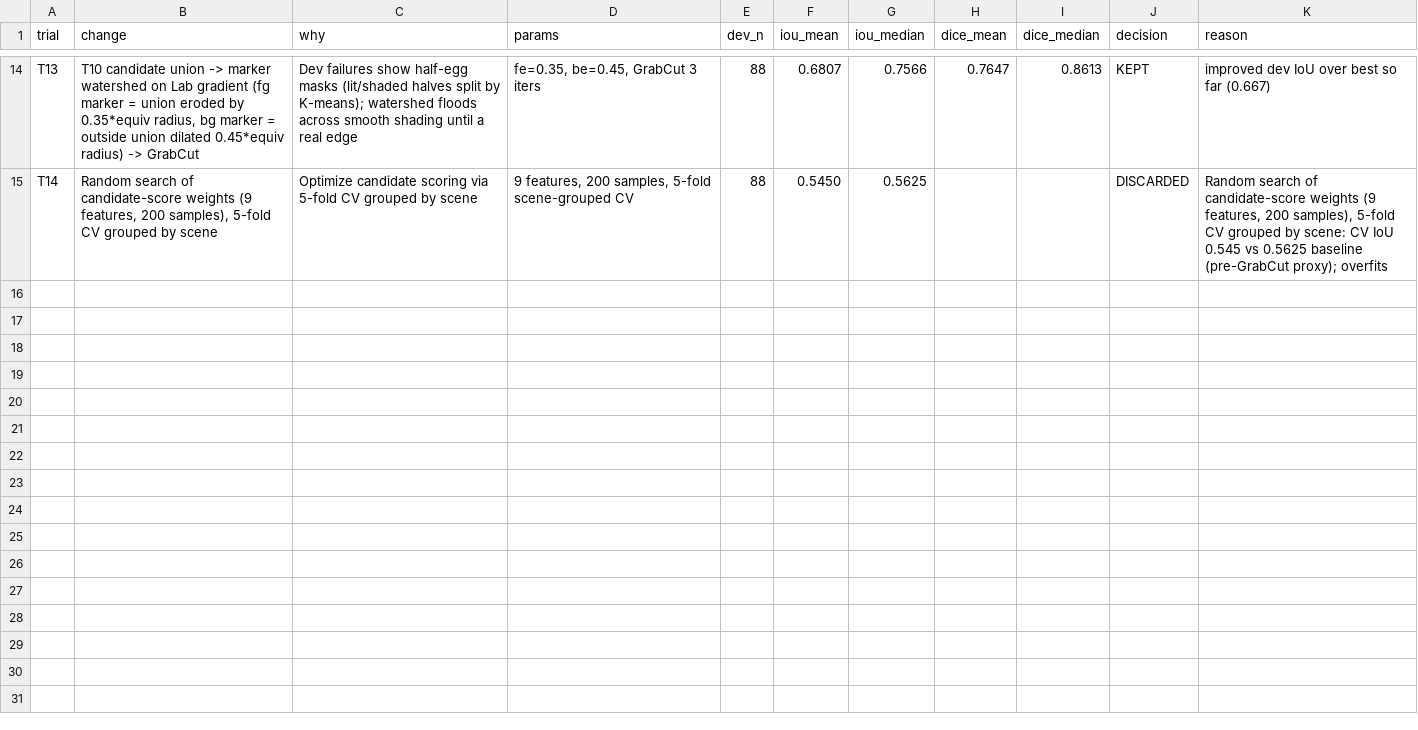
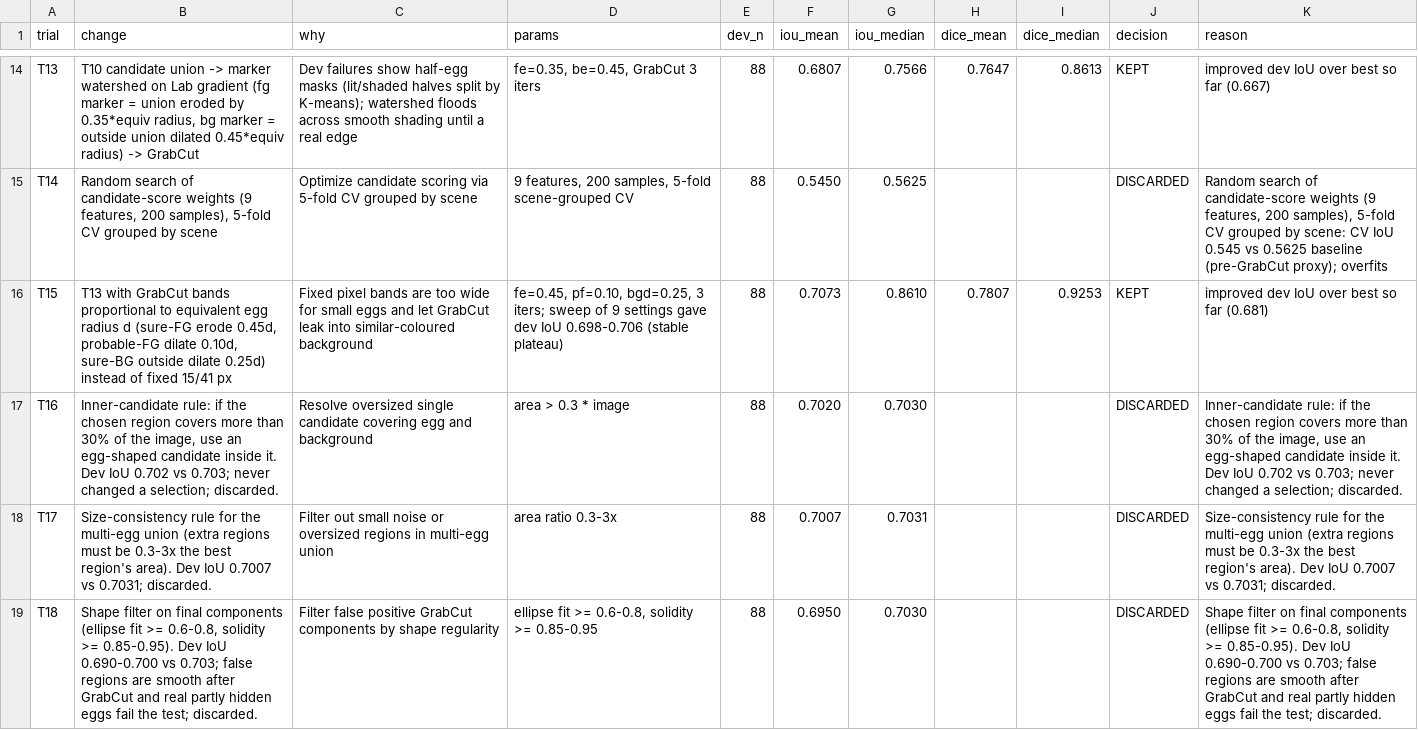
Before and after one commit to kushagra9453/egg-segmentation, a CSV file: experiment_log.csv, drawn as a sheet; only a part is shown, gaps mark what is left out; the diff names each change by its address in the sheet, - before the commit and + after, or states it on an @@ line.

Commit message:
Add trial T15 (radius-scaled GrabCut), log T16-T18, update benchmarks and report

```diff
--- a/experiment_log.csv
+++ b/experiment_log.csv
+row 16: T15 | T13 with GrabCut bands proportional to equivalent egg radius d (sure-FG erode 0.45d, probable-FG dilate 0.10d, sure-BG outside dilate 0.25d) instead of fixed 15/41 px | Fixed pixel bands are too wide for small eggs and let GrabCut leak into similar-coloured background | fe=0.45, pf=0.10, bgd=0.25, 3 iters; sweep of 9 settings gave dev IoU 0.698-0.706 (stable plateau) | 88 | 0.7073 | 0.8610 | 0.7807 | 0.9253 | KEPT | improved dev IoU over best so far (0.681)
+row 17: T16 | Inner-candidate rule: if the chosen region covers more than 30% of the image, use an egg-shaped candidate inside it. Dev IoU 0.702 vs 0.703; never changed a selection; discarded. | Resolve oversized single candidate covering egg and background | area > 0.3 * image | 88 | 0.7020 | 0.7030 |  |  | DISCARDED | Inner-candidate rule: if the chosen region covers more than 30% of the image, use an egg-shaped candidate inside it. Dev IoU 0.702 vs 0.703; never changed a selection; discarded.
+row 18: T17 | Size-consistency rule for the multi-egg union (extra regions must be 0.3-3x the best region's area). Dev IoU 0.7007 vs 0.7031; discarded. | Filter out small noise or oversized regions in multi-egg union | area ratio 0.3-3x | 88 | 0.7007 | 0.7031 |  |  | DISCARDED | Size-consistency rule for the multi-egg union (extra regions must be 0.3-3x the best region's area). Dev IoU 0.7007 vs 0.7031; discarded.
+row 19: T18 | Shape filter on final components (ellipse fit >= 0.6-0.8, solidity >= 0.85-0.95). Dev IoU 0.690-0.700 vs 0.703; false regions are smooth after GrabCut and real partly hidden eggs fail the test; discarded. | Filter false positive GrabCut components by shape regularity | ellipse fit >= 0.6-0.8, solidity >= 0.85-0.95 | 88 | 0.6950 | 0.7030 |  |  | DISCARDED | Shape filter on final components (ellipse fit >= 0.6-0.8, solidity >= 0.85-0.95). Dev IoU 0.690-0.700 vs 0.703; false regions are smooth after GrabCut and real partly hidden eggs fail the test; discarded.
```
Also changed, not shown: outputs/results/dev_scores.csv, outputs/results/eval_scores.csv, 8 other files.
